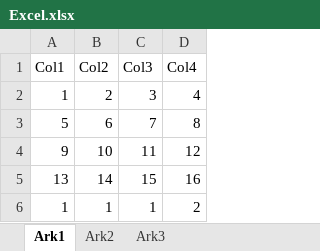
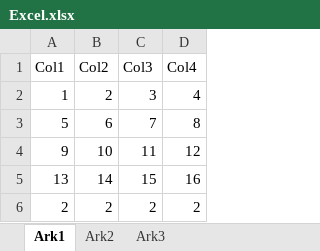
Before and after one commit to ToreB/pj600, an Excel workbook: pj600-sla-dashboard/App_Data/Excel.xlsx, sheet Ark1, drawn as a sheet; values as stored, in another font and other column widths than the file's, no borders; removed rows and columns are numbered as before the commit, all else as after; the diff names each change by its address in the sheet, - before the commit and + after, or states it on an @@ line.

```diff
--- a/pj600-sla-dashboard/App_Data/Excel.xlsx (sheet Ark1)
+++ b/pj600-sla-dashboard/App_Data/Excel.xlsx (sheet Ark1)
-row 6: 1 | 1 | 1 | 2
+row 6: 2 | 2 | 2 | 2
```
Also changed, not shown: 15 other files.
